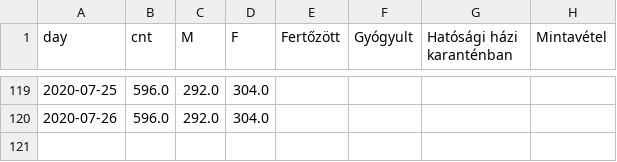
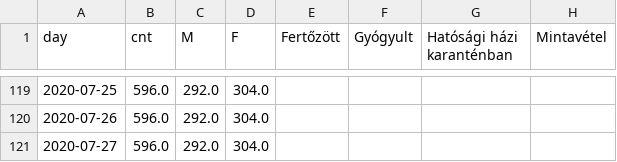
Before and after one commit to juditacs/koronavirus, a TSV file: daily_stats.tsv, drawn as a sheet; only a part is shown, gaps mark what is left out.

```diff
--- a/daily_stats.tsv
+++ b/daily_stats.tsv
@@ -120 +120,2 @@ day	cnt	M	F	Fertőzött	Gyógyult	Hatósági házi karanténban	Mintavétel
 2020-07-26	596.0	292.0	304.0				
+2020-07-27	596.0	292.0	304.0				
```
Also changed, not shown: 4 other files.
